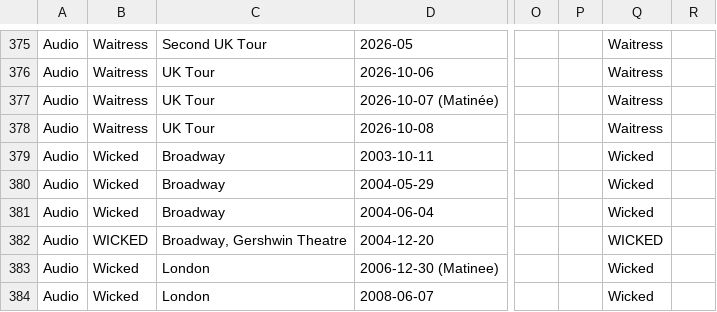
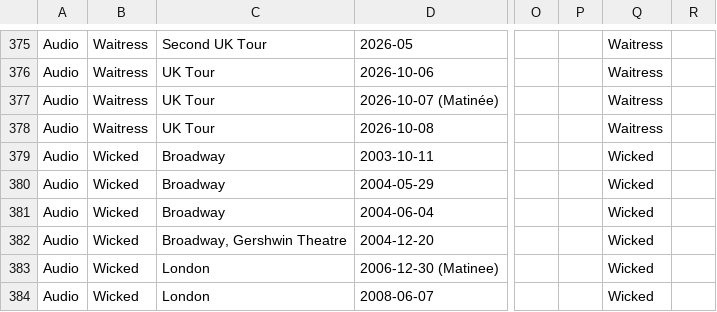
Before and after one commit to gzylzzz/Trading_List, a CSV file: list.csv, drawn as a sheet; only a part is shown, gaps mark what is left out; the diff names each change by its address in the sheet, - before the commit and + after, or states it on an @@ line.

Commit message:
Add files via upload

```diff
--- a/list.csv
+++ b/list.csv
-B382: WICKED
+B382: Wicked
-Q382: WICKED
+Q382: Wicked
```
